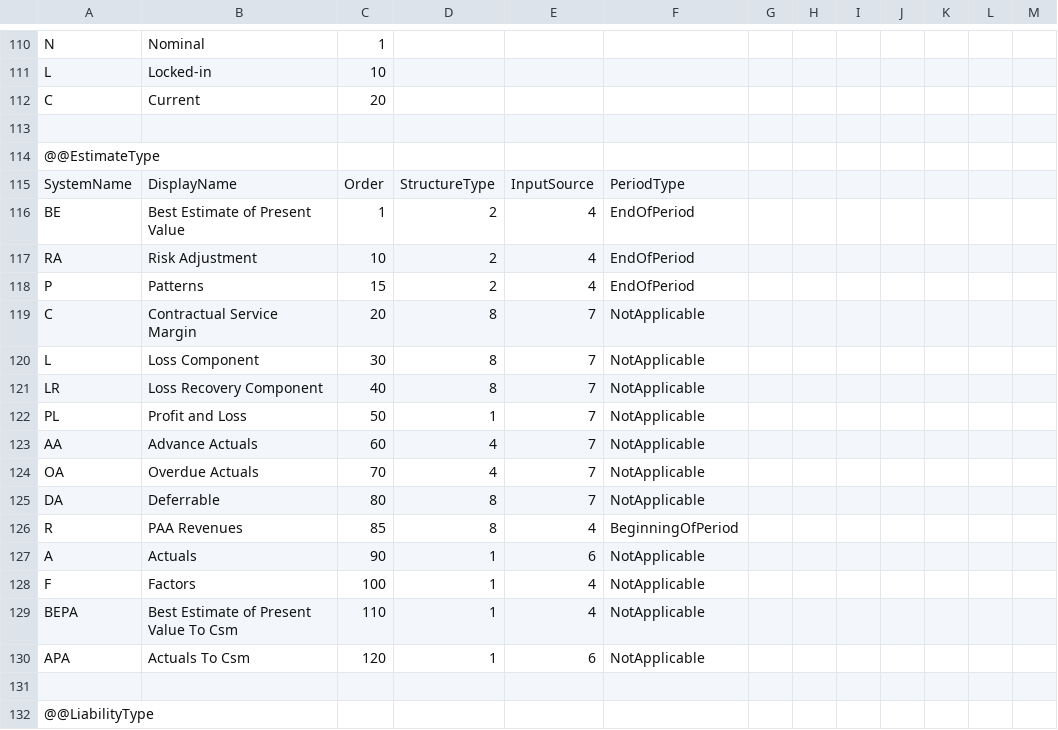
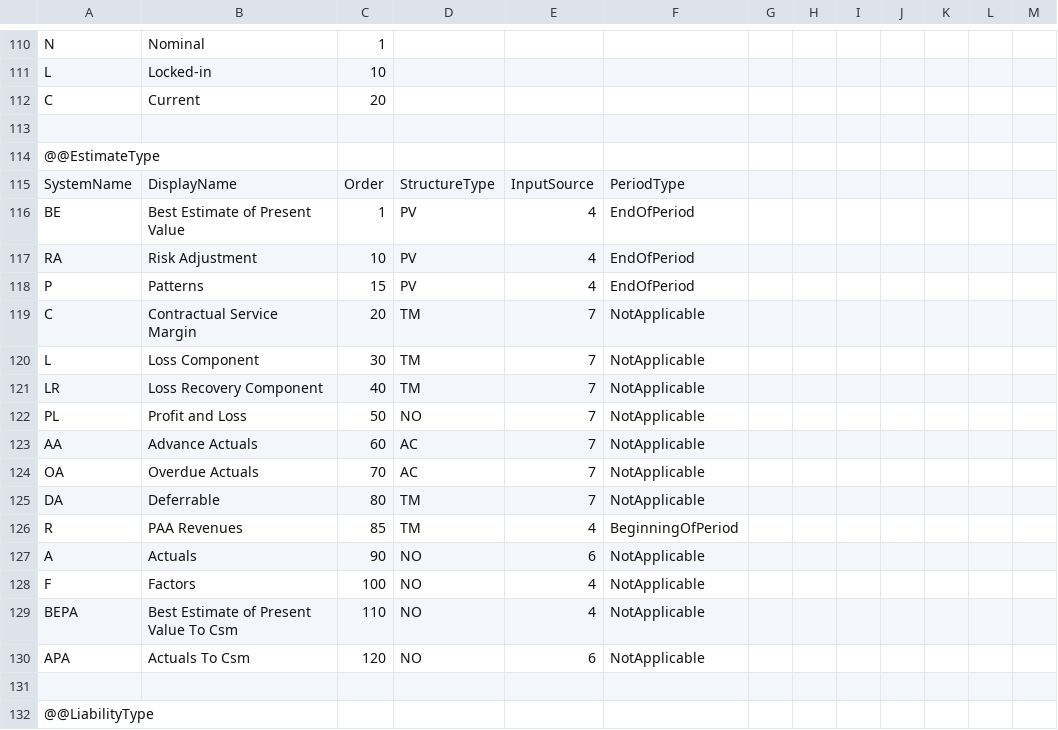
Before and after one commit to Systemorph/IFRS17CalculationEngine, a CSV file: ifrs17-template/Files/Dimensions.csv, drawn as a sheet; only a part is shown, gaps mark what is left out; the diff covers the shown part only.

```diff
--- a/ifrs17-template/Files/Dimensions.csv
+++ b/ifrs17-template/Files/Dimensions.csv
@@ -115,17 +115,17 @@ C,Current,20,,,,,,,,,,
 SystemName,DisplayName,Order,StructureType,InputSource,PeriodType,,,,,,,
-BE,Best Estimate of Present Value,1,2,4,EndOfPeriod,,,,,,,
-RA,Risk Adjustment,10,2,4,EndOfPeriod,,,,,,,
-P,Patterns,15,2,4,EndOfPeriod,,,,,,,
-C,Contractual Service Margin,20,8,7,NotApplicable,,,,,,,
-L,Loss Component,30,8,7,NotApplicable,,,,,,,
-LR,Loss Recovery Component,40,8,7,NotApplicable,,,,,,,
-PL,Profit and Loss,50,1,7,NotApplicable,,,,,,,
-AA,Advance Actuals,60,4,7,NotApplicable,,,,,,,
-OA,Overdue Actuals,70,4,7,NotApplicable,,,,,,,
-DA,Deferrable,80,8,7,NotApplicable,,,,,,,
-R,PAA Revenues,85,8,4,BeginningOfPeriod,,,,,,,
-A,Actuals,90,1,6,NotApplicable,,,,,,,
-F,Factors,100,1,4,NotApplicable,,,,,,,
-BEPA,Best Estimate of Present Value To Csm,110,1,4,NotApplicable,,,,,,,
-APA,Actuals To Csm,120,1,6,NotApplicable,,,,,,,
+BE,Best Estimate of Present Value,1,PV,4,EndOfPeriod,,,,,,,
+RA,Risk Adjustment,10,PV,4,EndOfPeriod,,,,,,,
+P,Patterns,15,PV,4,EndOfPeriod,,,,,,,
+C,Contractual Service Margin,20,TM,7,NotApplicable,,,,,,,
+L,Loss Component,30,TM,7,NotApplicable,,,,,,,
+LR,Loss Recovery Component,40,TM,7,NotApplicable,,,,,,,
+PL,Profit and Loss,50,NO,7,NotApplicable,,,,,,,
+AA,Advance Actuals,60,AC,7,NotApplicable,,,,,,,
+OA,Overdue Actuals,70,AC,7,NotApplicable,,,,,,,
+DA,Deferrable,80,TM,7,NotApplicable,,,,,,,
+R,PAA Revenues,85,TM,4,BeginningOfPeriod,,,,,,,
+A,Actuals,90,NO,6,NotApplicable,,,,,,,
+F,Factors,100,NO,4,NotApplicable,,,,,,,
+BEPA,Best Estimate of Present Value To Csm,110,NO,4,NotApplicable,,,,,,,
+APA,Actuals To Csm,120,NO,6,NotApplicable,,,,,,,
 ,,,,,,,,,,,,
```
Also changed, not shown: 21 edited cells elsewhere in this file, 20 other files.
